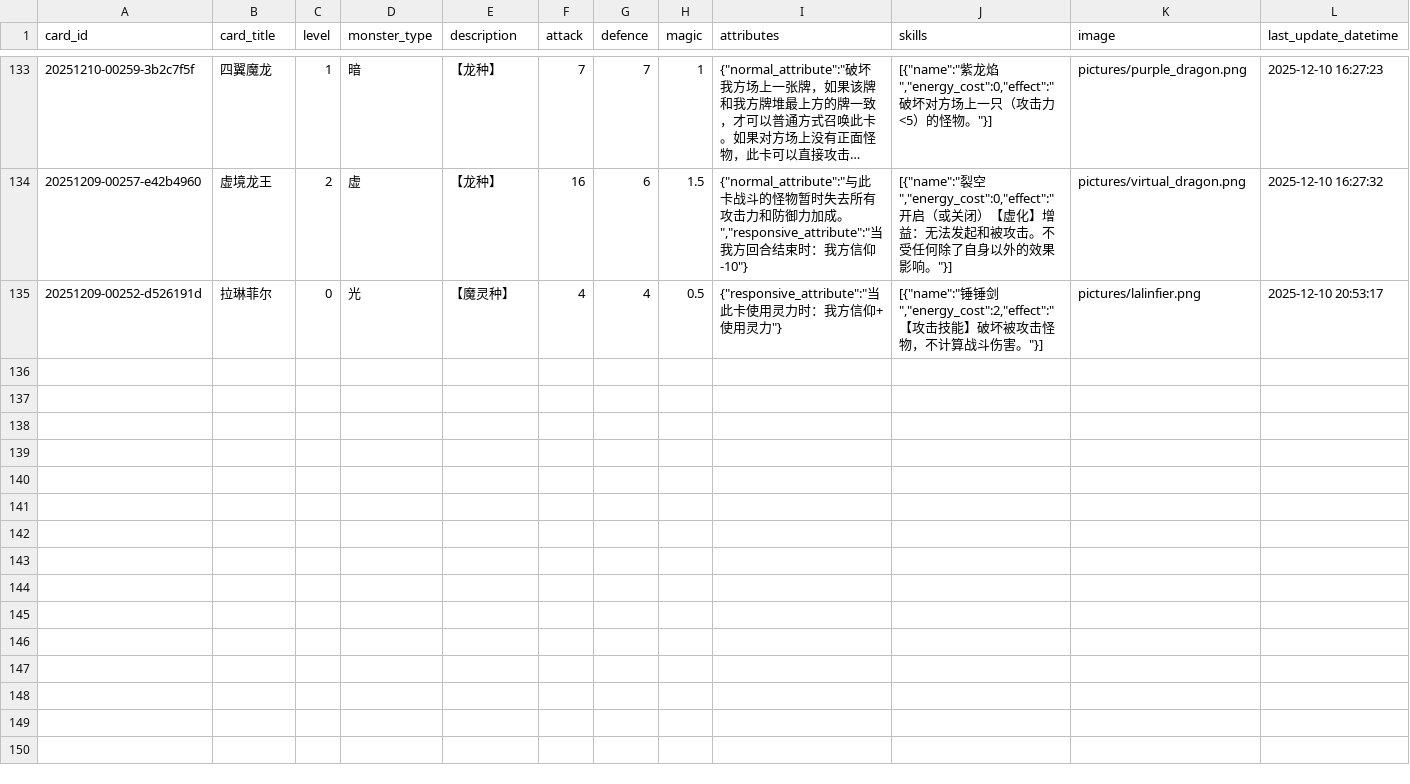
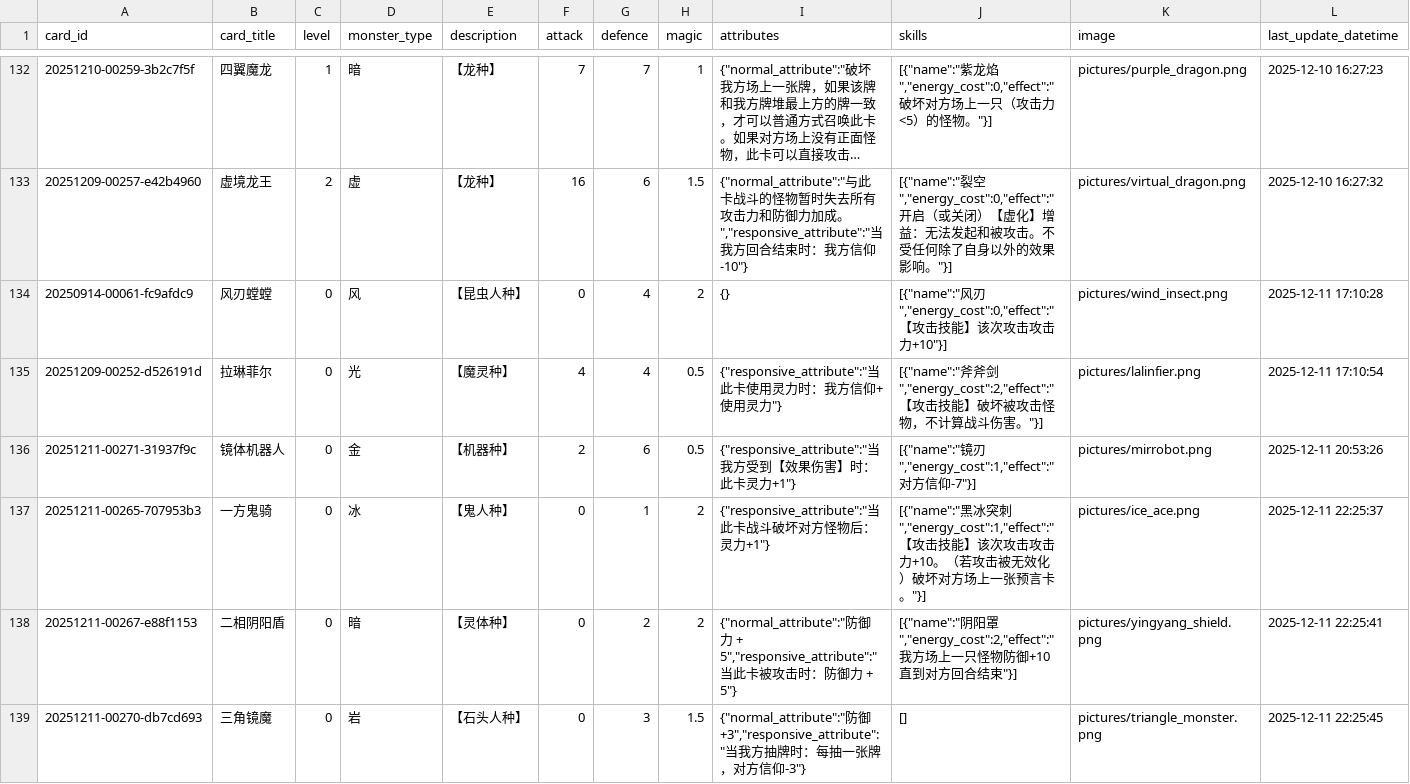
Before and after one commit to Apollo1840/BoardGame, a CSV file: GemuLand/monster_cards.csv, drawn as a sheet; only a part is shown, gaps mark what is left out; long unchanged cells end in …; the diff covers the shown part only.

Commit message:
add new cards and analysis effect_value

```diff
--- a/GemuLand/monster_cards.csv
+++ b/GemuLand/monster_cards.csv
@@ -134,2 +133,7 @@ card_id|card_title|level|monster_type|description|attack|defence|magic|attribute
 20251209-00257-e42b4960|虚境龙王|2|虚|【龙种】|16|6|1.5|{"normal_attribute":"与此卡战斗的怪物暂时失去所有攻击力和防御力加成。","responsive_attribute":"当我方回合结束时：我方信仰-10"}|[{"name":"裂空","energy_cost":0,"effect":"开启（或关闭）【虚化】增益：无法发起和被攻击。不受任何除了自身以外的效果影响。"}]|pictures/virtual_dragon.png|2025-12-10 16:27:32
-20251209-00252-d526191d|拉琳菲尔|0|光|【魔灵种】|4|4|0.5|{"responsive_attribute":"当此卡使用灵力时：我方信仰+使用灵力"}|[{"name":"锤锤剑","energy_cost":2,"effect":"【攻击技能】破坏被攻击怪物，不计算战斗伤害。"}]|pictures/lalinfier.png|2025-12-10 20:53:17
+20250914-00061-fc9afdc9|风刃螳螳|0|风|【昆虫人种】|0|4|2|{}|[{"name":"风刃","energy_cost":0,"effect":"【攻击技能】该次攻击攻击力+10"}]|pictures/wind_insect.png|2025-12-11 17:10:28
+20251209-00252-d526191d|拉琳菲尔|0|光|【魔灵种】|4|4|0.5|{"responsive_attribute":"当此卡使用灵力时：我方信仰+使用灵力"}|[{"name":"斧斧剑","energy_cost":2,"effect":"【攻击技能】破坏被攻击怪物，不计算战斗伤害。"}]|pictures/lalinfier.png|2025-12-11 17:10:54
+20251211-00271-31937f9c|镜体机器人|0|金|【机器种】|2|6|0.5|{"responsive_attribute":"当我方受到【效果伤害】时：此卡灵力+1"}|[{"name":"镜刃","energy_cost":1,"effect":"对方信仰-7"}]|pictures/mirrobot.png|2025-12-11 20:53:26
+20251211-00265-707953b3|一方鬼骑|0|冰|【鬼人种】|0|1|2|{"responsive_attribute":"当此卡战斗破坏对方怪物后：灵力+1"}|[{"name":"黑冰突刺","energy_cost":1,"effect":"【攻击技能】该次攻击攻击力+10。（若攻击被无效化）破坏对方场上一张预言卡。"}]|pictures/ice_ace.png|2025-12-11 22:25:37
+20251211-00267-e88f1153|二相阴阳盾|0|暗|【灵体种】|0|2|2|{"normal_attribute":"防御力 + 5","responsive_attribute":"当此卡被攻击时：防御力 + 5"}|[{"name":"阴阳罩","energy_cost":2,"effect":"我方场上一只怪物防御+10直到对方回合结束"}]|pictures/yingyang_shield.png|2025-12-11 22:25:41
+20251211-00270-db7cd693|三角镜魔|0|岩|【石头人种】|0|3|1.5|{"normal_attribute":"防御+3","responsive_attribute":"当我方抽牌时：每抽一张牌，对方信仰-3"}|[]|pictures/triangle_monster.png|2025-12-11 22:25:45
```
Also changed, not shown: 5 added rows and 1 removed row elsewhere in this file, GemuLand/prophecy_cards.csv, 2 other files.
